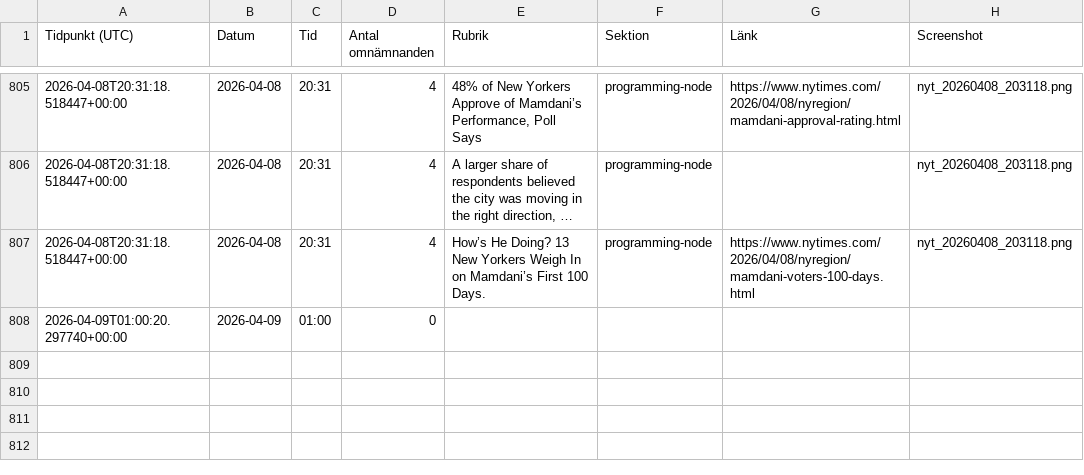
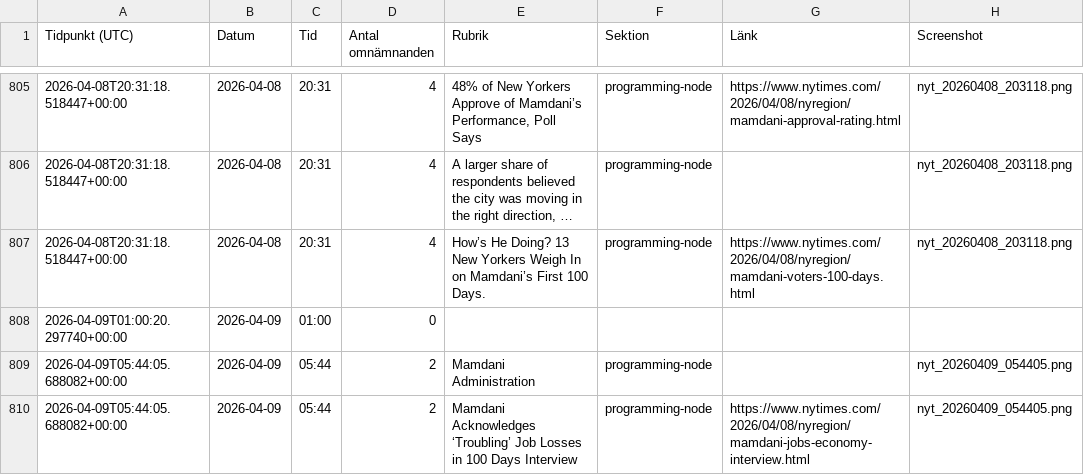
Before and after one commit to rikardlinde/nyt-mamdani-tracker, a CSV file: data/mamdani_mentions.csv, drawn as a sheet; only a part is shown, gaps mark what is left out; long unchanged cells end in …; the diff names each change by its address in the sheet, - before the commit and + after, or states it on an @@ line.

```diff
--- a/data/mamdani_mentions.csv
+++ b/data/mamdani_mentions.csv
+row 809: 2026-04-09T05:44:05.688082+00:00 | 2026-04-09 | 05:44 | 2 | Mamdani Administration | programming-node |  | nyt_20260409_054405.png
+row 810: 2026-04-09T05:44:05.688082+00:00 | 2026-04-09 | 05:44 | 2 | Mamdani Acknowledges ‘Troubling’ Job Losses in 100 Days Interview | programming-node | https://www.nytimes.com/2026/04/08/nyregion/mamdani-jobs-economy-interview.html | nyt_20260409_054405.png
```
Also changed, not shown: 2 other files.
